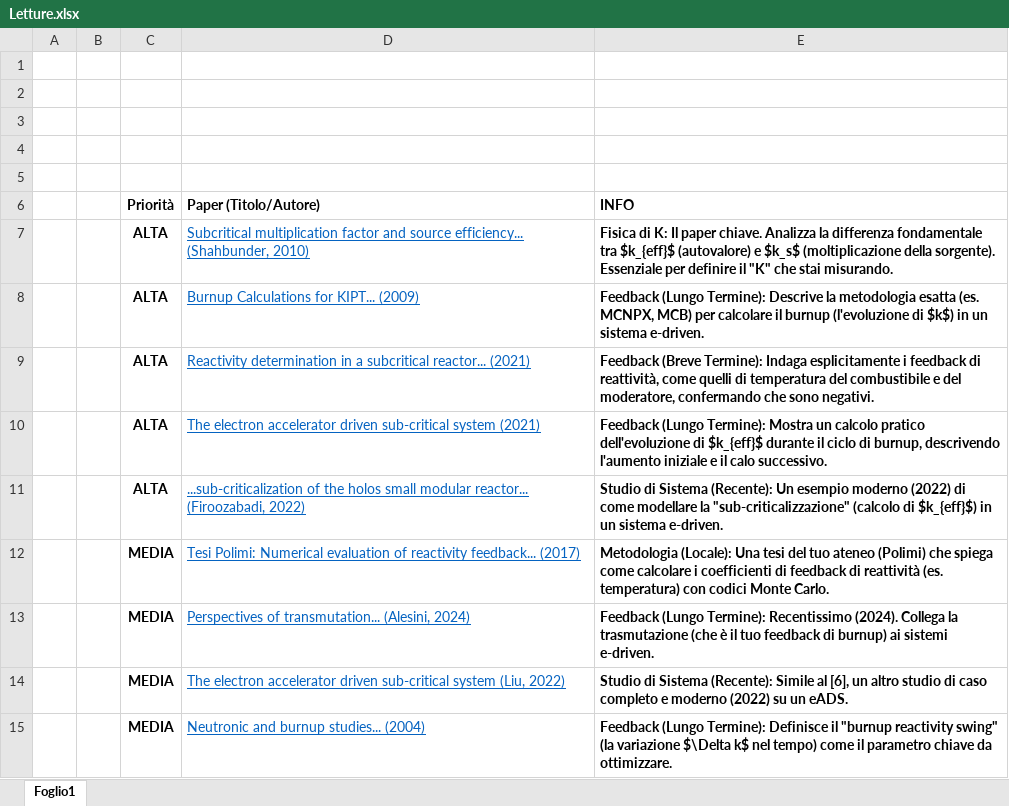
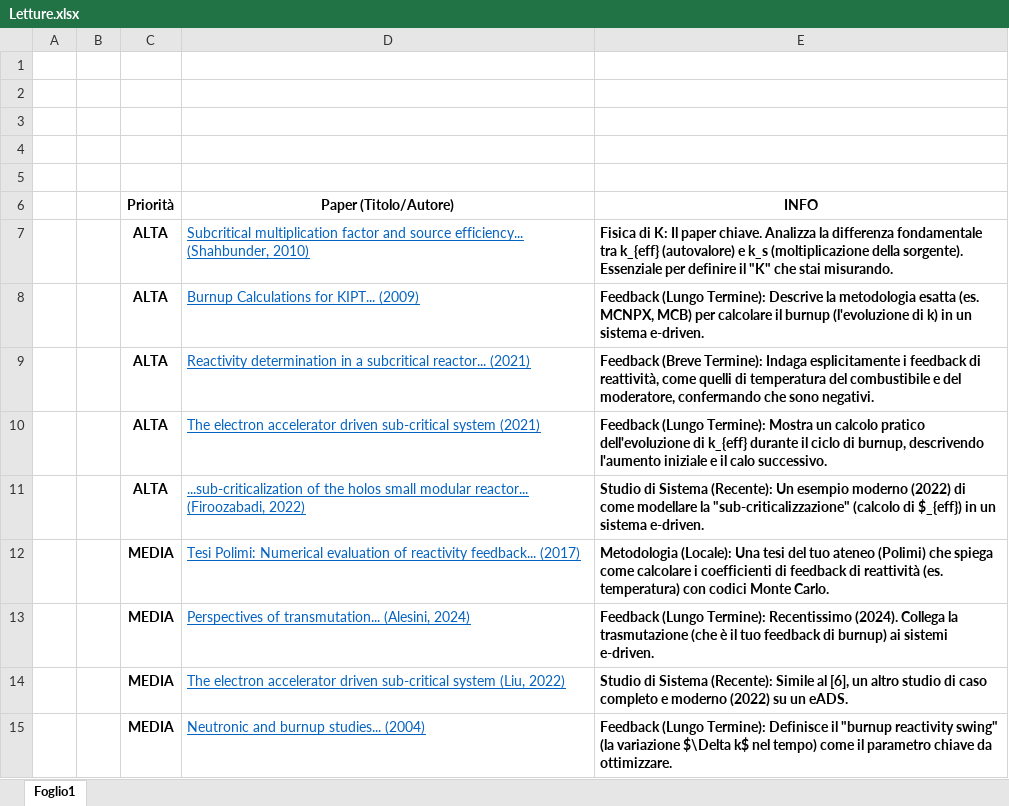
Before and after one commit to oblivion0218/Tesi-Magistrale, an Excel workbook: Letture.xlsx, sheet Foglio1, drawn as a sheet; only a part is shown; values as stored, in another font and other column widths than the file's, no borders; the diff names each change by its address in the sheet, - before the commit and + after, or states it on an @@ line.

Commit message:
letture

```diff
--- a/Letture.xlsx (sheet Foglio1)
+++ b/Letture.xlsx (sheet Foglio1)
-D6:E6 alignment: left
+D6:E6 alignment: center
-E7 (INFO): …fondamentale tra $k_{eff}$ (autovalore) e $k_s$ (moltiplicazione della…
+E7 (INFO): …fondamentale tra k_{eff} (autovalore) e k_s (moltiplicazione della…
-E8 (INFO): …(l'evoluzione di $k$) in un…
+E8 (INFO): …(l'evoluzione di k) in un…
-E10 (INFO): …dell'evoluzione di $k_{eff}$ durante il…
+E10 (INFO): …dell'evoluzione di k_{eff} durante il…
-E11 (INFO): …(calcolo di $k_{eff}$) in un…
+E11 (INFO): …(calcolo di $_{eff}) in un…
```
